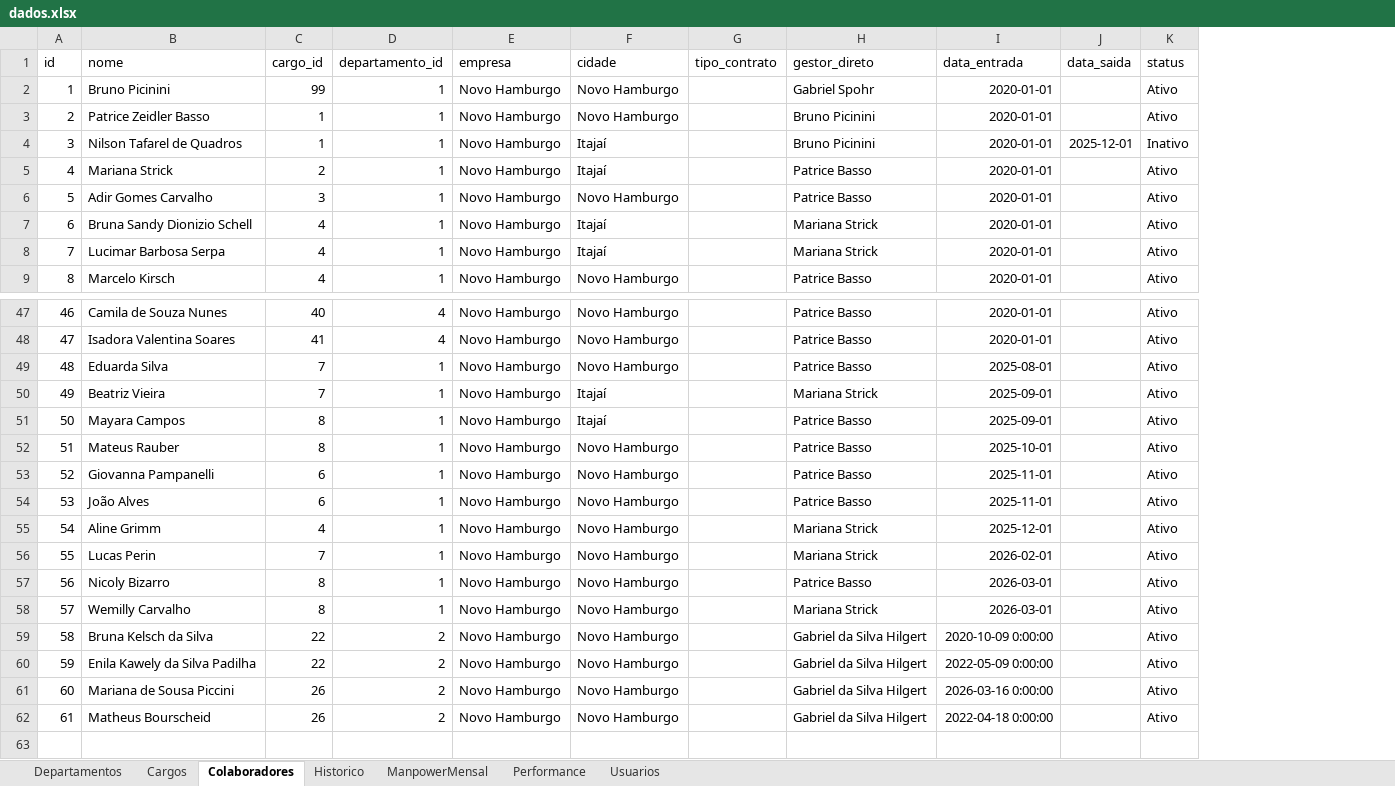
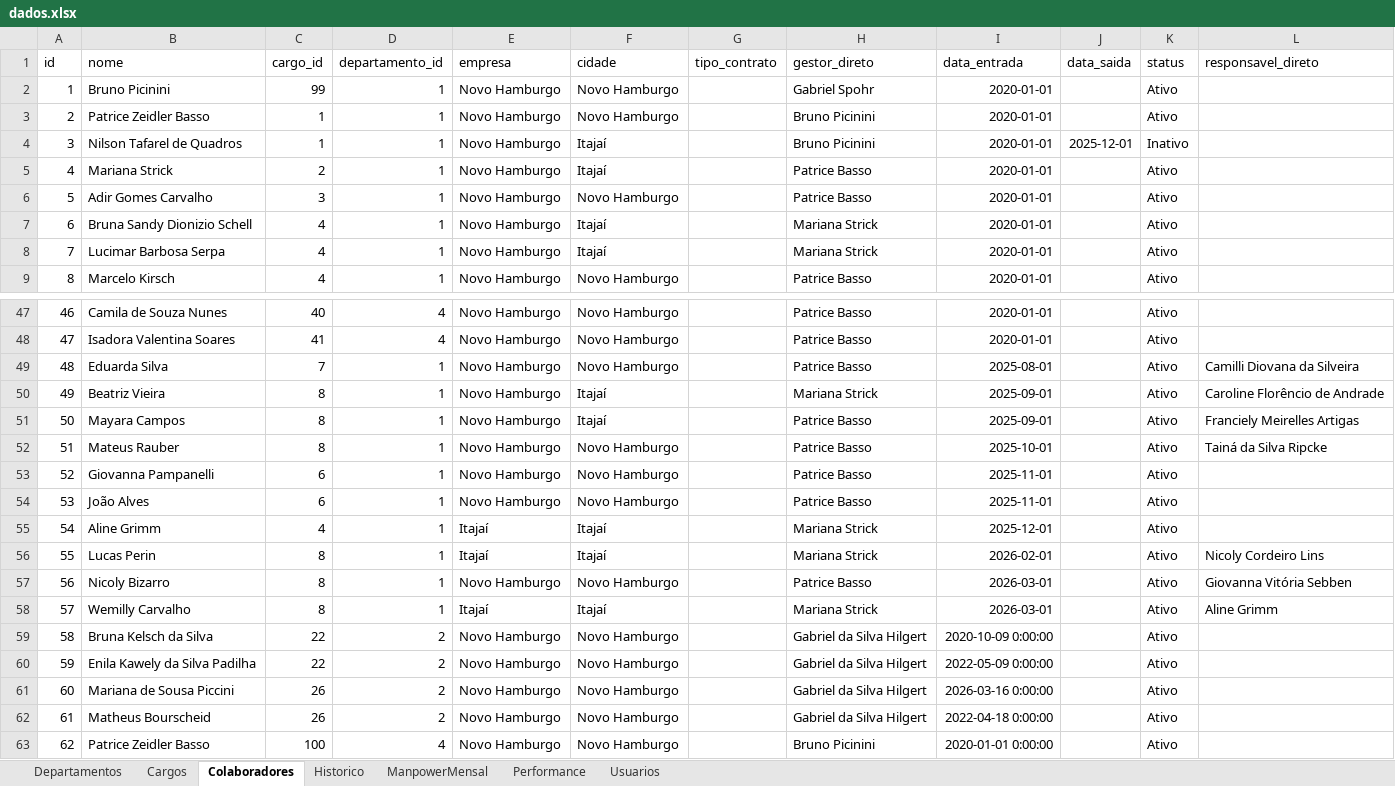
Before and after one commit to bpicinini/portal-do-gestor, an Excel workbook: data/dados.xlsx, sheet Colaboradores, drawn as a sheet; only a part is shown, gaps mark what is left out; values as stored, in another font and other column widths than the file's, no borders; the diff covers the shown part only; the diff names each change by its address in the sheet, - before the commit and + after, or states it on an @@ line.

```diff
--- a/data/dados.xlsx (sheet Colaboradores)
+++ b/data/dados.xlsx (sheet Colaboradores)
+column L (responsavel_direto), rows 49-58: Camilli Diovana da Silveira | Caroline Florêncio de Andrade | Franciely Meirelles Artigas | Tainá da Silva Ripcke |  |  |  | Nicoly Cordeiro Lins | Giovanna Vitória Sebben | Aline Grimm
-C50 (cargo_id): 7
+C50 (cargo_id): 8
-E55:E56 (empresa): Novo Hamburgo
+E55:E56 (empresa): Itajaí
-F55:F56 (cidade): Novo Hamburgo
+F55:F56 (cidade): Itajaí
-C56 (cargo_id): 7
+C56 (cargo_id): 8
-E58 (empresa): Novo Hamburgo
+E58 (empresa): Itajaí
-F58 (cidade): Novo Hamburgo
+F58 (cidade): Itajaí
+row 63: 62 | Patrice Zeidler Basso | 100 | 4 | Novo Hamburgo | Novo Hamburgo |  | Bruno Picinini | 2020-01-01 0:00:00 |  | Ativo
```
Also changed, not shown: 4 edited cells elsewhere in this sheet, sheet ManpowerMensal, sheet Usuarios, sheet Historico, sheet Performance, sheet Cargos, 3 other files.
